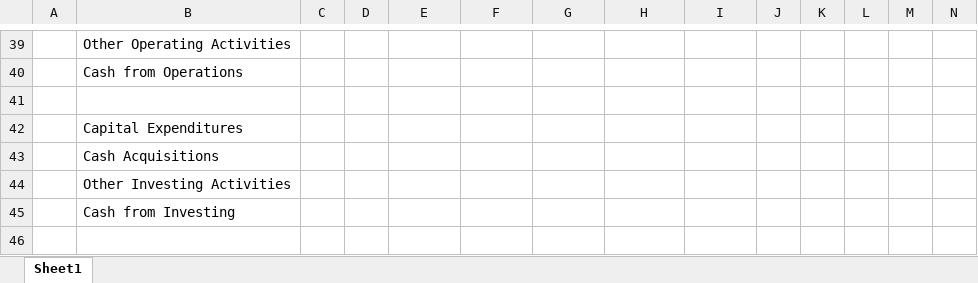
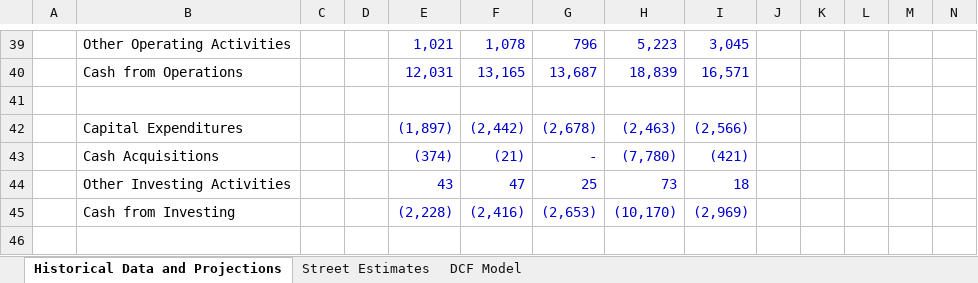
Before and after one commit to shashwatdreams/Valuation-Models, an Excel workbook: Dow 30/Home Depot/Home Depot.xlsx, sheet Historical Data and Projections, drawn as a sheet; only a part is shown, gaps mark what is left out; values as stored, in another font and other column widths than the file's, no borders; charts and pictures not drawn; the diff covers the shown part only; the diff names each change by its address in the sheet, - before the commit and + after, or states it on an @@ line.

```diff
--- a/Dow 30/Home Depot/Home Depot.xlsx (sheet Historical Data and Projections)
+++ b/Dow 30/Home Depot/Home Depot.xlsx (sheet Historical Data and Projections)
-sheet tab: Sheet1
+sheet tab: Historical Data and Projections
+sheet tab: Street Estimates
+sheet tab: DCF Model
-E39: (empty)
+E39: 1,021
-F39: (empty)
+F39: 1,078
-G39: (empty)
+G39: 796
-H39: (empty)
+H39: 5,223
-I39: (empty)
+I39: 3,045
-E40: (empty)
+E40: 12,031
-F40: (empty)
+F40: 13,165
-G40: (empty)
+G40: 13,687
-H40: (empty)
+H40: 18,839
-I40: (empty)
+I40: 16,571
-E42: (empty)
+E42: (1,897)
-F42: (empty)
+F42: (2,442)
-G42: (empty)
+G42: (2,678)
-H42: (empty)
+H42: (2,463)
-I42: (empty)
+I42: (2,566)
-E43: (empty)
+E43: (374)
-F43: (empty)
+F43: (21)
-G43: (empty)
+G43: -
-H43: (empty)
+H43: (7,780)
-I43: (empty)
+I43: (421)
-E44: (empty)
+E44: 43
-F44: (empty)
+F44: 47
-G44: (empty)
+G44: 25
-H44: (empty)
+H44: 73
-I44: (empty)
+I44: 18
-E45: (empty)
+E45: (2,228)
-F45: (empty)
+F45: (2,416)
-G45: (empty)
+G45: (2,653)
-H45: (empty)
+H45: (10,170)
-I45: (empty)
+I45: (2,969)
```
Also changed, not shown: 80 edited cells elsewhere in this sheet, charts or pictures, Dow 30/Goldman/Goldman.xlsx.
